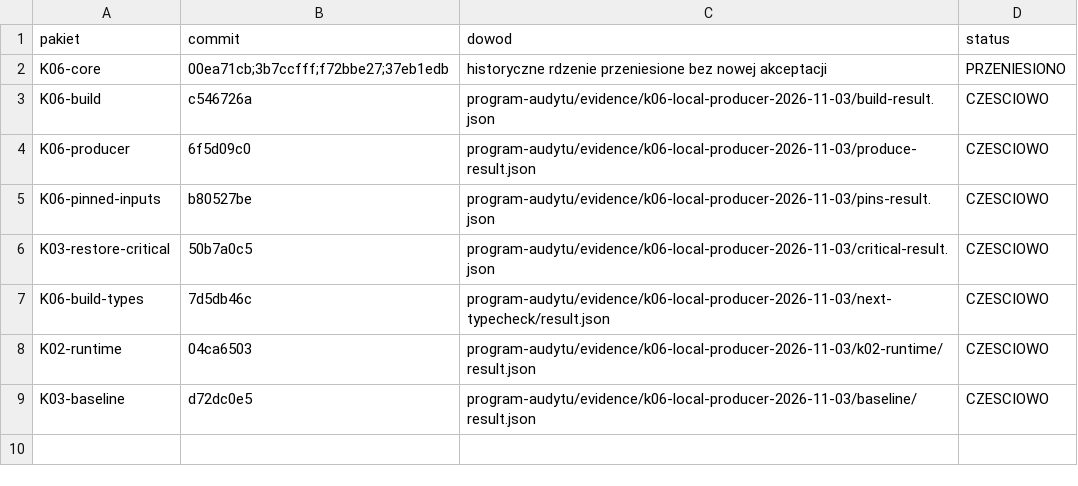
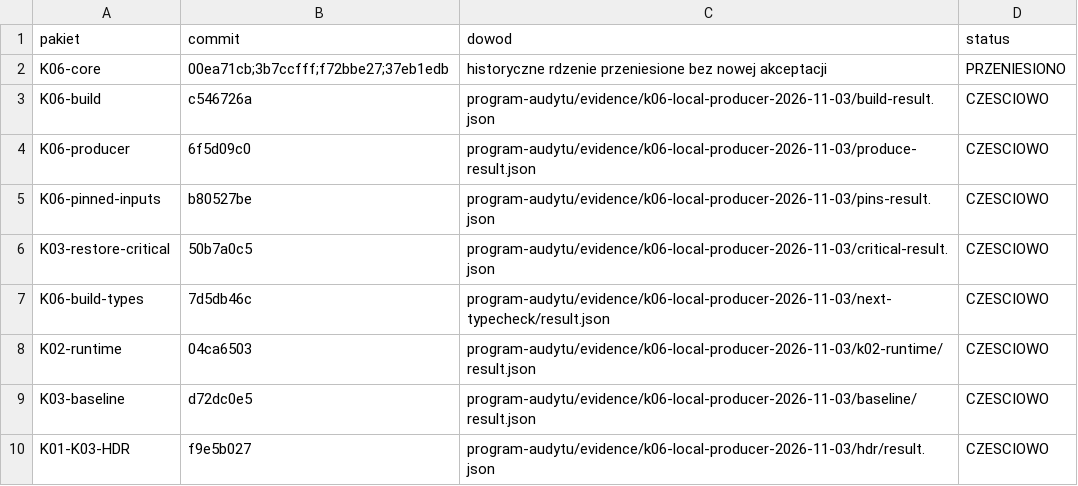
Before and after one commit to pawelekbyra/polutek-pl, a CSV file: docs/audit/2026-11-01-platform-research/program-audytu/MAPA-COMMITOW.csv, drawn as a sheet.

```diff
--- a/docs/audit/2026-11-01-platform-research/program-audytu/MAPA-COMMITOW.csv
+++ b/docs/audit/2026-11-01-platform-research/program-audytu/MAPA-COMMITOW.csv
@@ -9 +9,2 @@ K02-runtime,04ca6503,program-audytu/evidence/k06-local-producer-2026-11-03/k02-r
 K03-baseline,d72dc0e5,program-audytu/evidence/k06-local-producer-2026-11-03/baseline/result.json,CZESCIOWO
+K01-K03-HDR,f9e5b027,program-audytu/evidence/k06-local-producer-2026-11-03/hdr/result.json,CZESCIOWO
```
Also changed, not shown: 30 other files.
